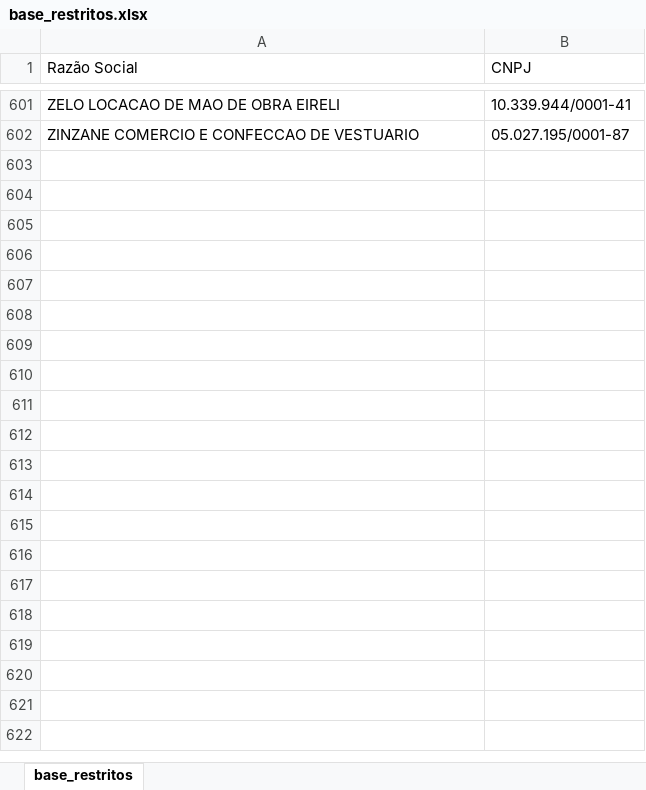
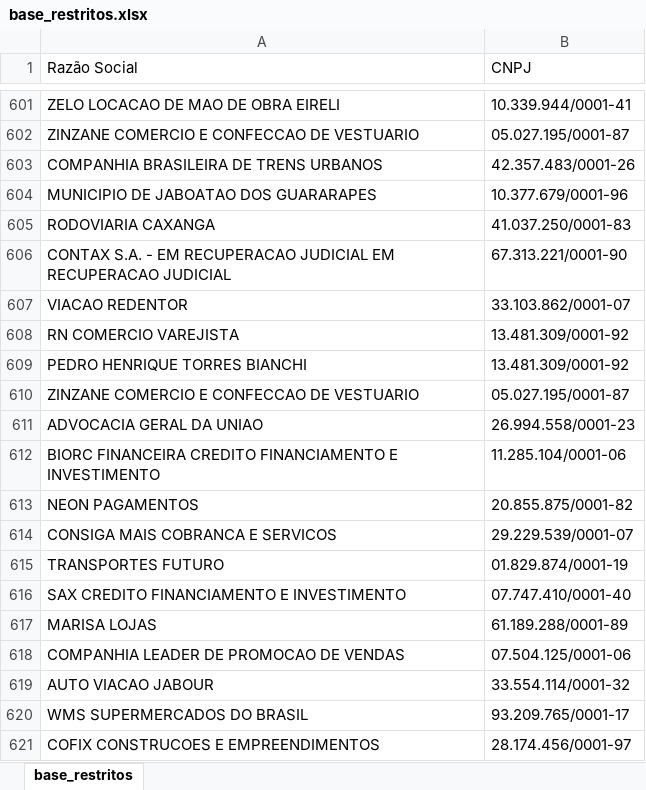
Before and after one commit to Thiago-BT/Analise_restritos, an Excel workbook: docs/base_restritos.xlsx, sheet base_restritos, drawn as a sheet; only a part is shown, gaps mark what is left out; values as stored, in another font and other column widths than the file's, no borders; the diff covers the shown part only; the diff names each change by its address in the sheet, - before the commit and + after, or states it on an @@ line.

Commit message:
add Companies

```diff
--- a/docs/base_restritos.xlsx (sheet base_restritos)
+++ b/docs/base_restritos.xlsx (sheet base_restritos)
+row 603: COMPANHIA BRASILEIRA DE TRENS URBANOS | 42.357.483/0001-26
+row 604: MUNICIPIO DE JABOATAO DOS GUARARAPES | 10.377.679/0001-96
+row 605: RODOVIARIA CAXANGA | 41.037.250/0001-83
+row 606: CONTAX S.A. - EM RECUPERACAO JUDICIAL EM RECUPERACAO JUDICIAL | 67.313.221/0001-90
+row 607: VIACAO REDENTOR | 33.103.862/0001-07
+row 608: RN COMERCIO VAREJISTA | 13.481.309/0001-92
+row 609: PEDRO HENRIQUE TORRES BIANCHI | 13.481.309/0001-92
+row 610: ZINZANE COMERCIO E CONFECCAO DE VESTUARIO | 05.027.195/0001-87
+row 611: ADVOCACIA GERAL DA UNIAO | 26.994.558/0001-23
+row 612: BIORC FINANCEIRA CREDITO FINANCIAMENTO E INVESTIMENTO | 11.285.104/0001-06
+row 613: NEON PAGAMENTOS | 20.855.875/0001-82
+row 614: CONSIGA MAIS COBRANCA E SERVICOS | 29.229.539/0001-07
+row 615: TRANSPORTES FUTURO | 01.829.874/0001-19
+row 616: SAX CREDITO FINANCIAMENTO E INVESTIMENTO | 07.747.410/0001-40
+row 617: MARISA LOJAS | 61.189.288/0001-89
+row 618: COMPANHIA LEADER DE PROMOCAO DE VENDAS | 07.504.125/0001-06
+row 619: AUTO VIACAO JABOUR | 33.554.114/0001-32
+row 620: WMS SUPERMERCADOS DO BRASIL | 93.209.765/0001-17
+row 621: COFIX CONSTRUCOES E EMPREENDIMENTOS | 28.174.456/0001-97
```
Also changed, not shown: 327 added rows elsewhere in this sheet.
